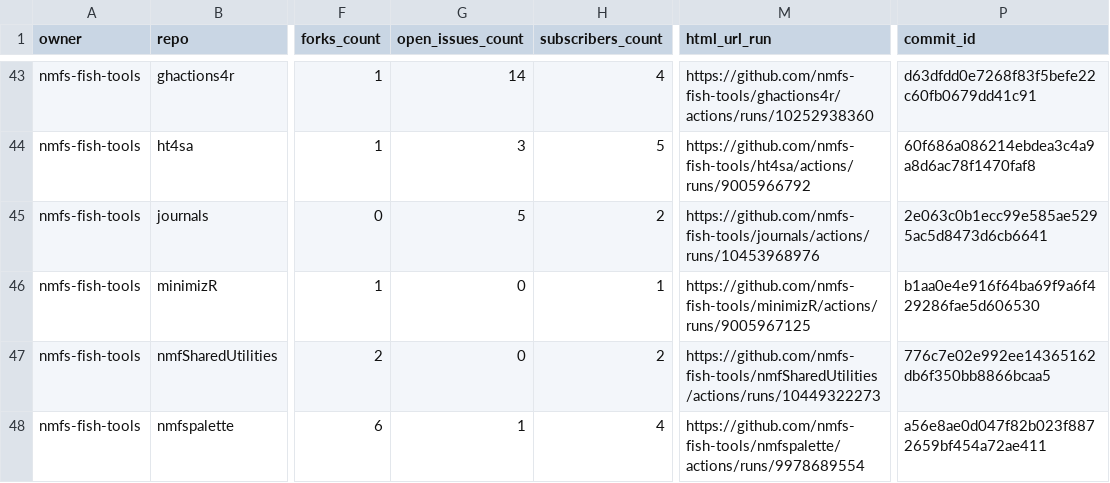
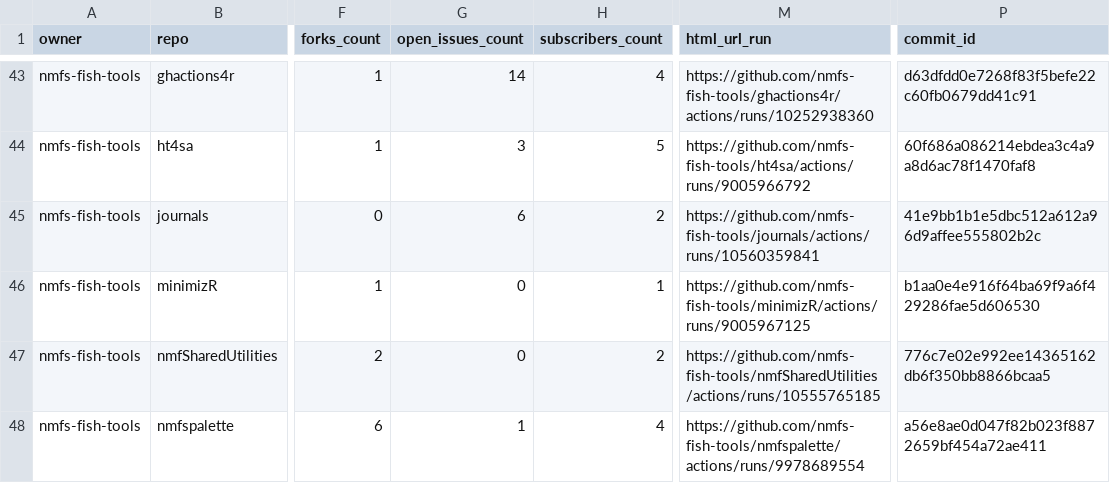
Before and after one commit to nmfs-ost/FIT-status, a CSV file: repos.csv, drawn as a sheet; only a part is shown, gaps mark what is left out; the diff covers the shown part only; the diff names each change by its address in the sheet, - before the commit and + after, or states it on an @@ line.

```diff
--- a/repos.csv
+++ b/repos.csv
-G45 (open_issues_count): 5
+G45 (open_issues_count): 6
-M45 (html_url_run): https://github.com/nmfs-fish-tools/journals/actions/runs/10453968976
+M45 (html_url_run): https://github.com/nmfs-fish-tools/journals/actions/runs/10560359841
-P45 (commit_id): 2e063c0b1ecc99e585ae5295ac5d8473d6cb6641
+P45 (commit_id): 41e9bb1b1e5dbc512a612a96d9affee555802b2c
-M47 (html_url_run): https://github.com/nmfs-fish-tools/nmfSharedUtilities/actions/runs/10449322273
+M47 (html_url_run): https://github.com/nmfs-fish-tools/nmfSharedUtilities/actions/runs/10555765185
```
Also changed, not shown: 5 edited cells elsewhere in this file, 1 other file.
